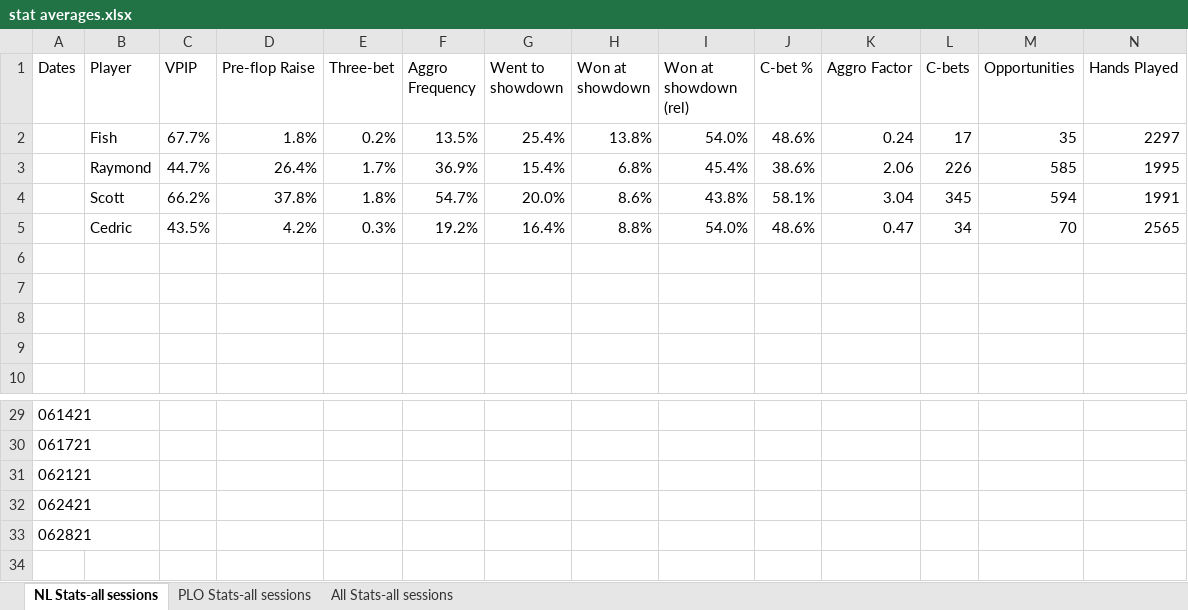
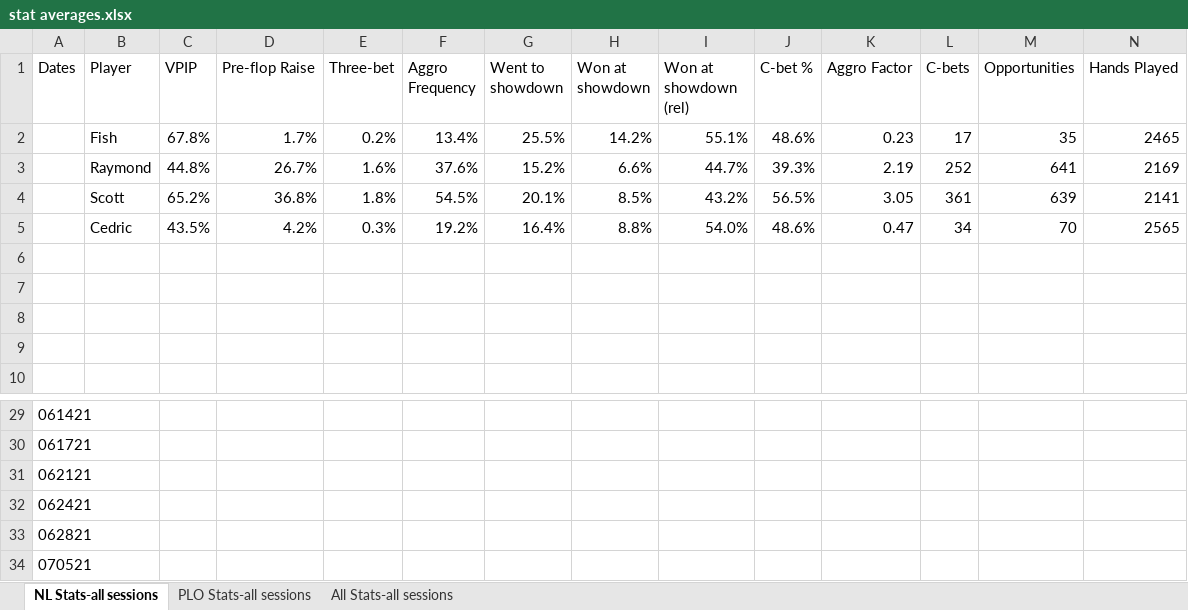
Before and after one commit to ibnerd007/Poker-Stats, an Excel workbook: Outputs/stat averages.xlsx, sheet NL Stats-all sessions, drawn as a sheet; only a part is shown, gaps mark what is left out; values as stored, in another font and other column widths than the file's, no borders; charts and pictures not drawn; removed rows and columns are numbered as before the commit, all else as after; the diff names each change by its address in the sheet, - before the commit and + after, or states it on an @@ line.

```diff
--- a/Outputs/stat averages.xlsx (sheet NL Stats-all sessions)
+++ b/Outputs/stat averages.xlsx (sheet NL Stats-all sessions)
-row 2:  | Fish | 67.7% | 1.8% | 0.2% | 13.5% | 25.4% | 13.8% | 54.0% | 48.6% | 0.24 | 17 | 35 | 2297
-row 3:  | Raymond | 44.7% | 26.4% | 1.7% | 36.9% | 15.4% | 6.8% | 45.4% | 38.6% | 2.06 | 226 | 585 | 1995
-row 4:  | Scott | 66.2% | 37.8% | 1.8% | 54.7% | 20.0% | 8.6% | 43.8% | 58.1% | 3.04 | 345 | 594 | 1991
+row 2:  | Fish | 67.8% | 1.7% | 0.2% | 13.4% | 25.5% | 14.2% | 55.1% | 48.6% | 0.23 | 17 | 35 | 2465
+row 3:  | Raymond | 44.8% | 26.7% | 1.6% | 37.6% | 15.2% | 6.6% | 44.7% | 39.3% | 2.19 | 252 | 641 | 2169
+row 4:  | Scott | 65.2% | 36.8% | 1.8% | 54.5% | 20.1% | 8.5% | 43.2% | 56.5% | 3.05 | 361 | 639 | 2141
+row 34: 070521
```
Also changed, not shown: sheet All Stats-all sessions, Outputs/net_over_time_avg.xlsx, Outputs/net_over_time_raw.xlsx, 7 other files.
